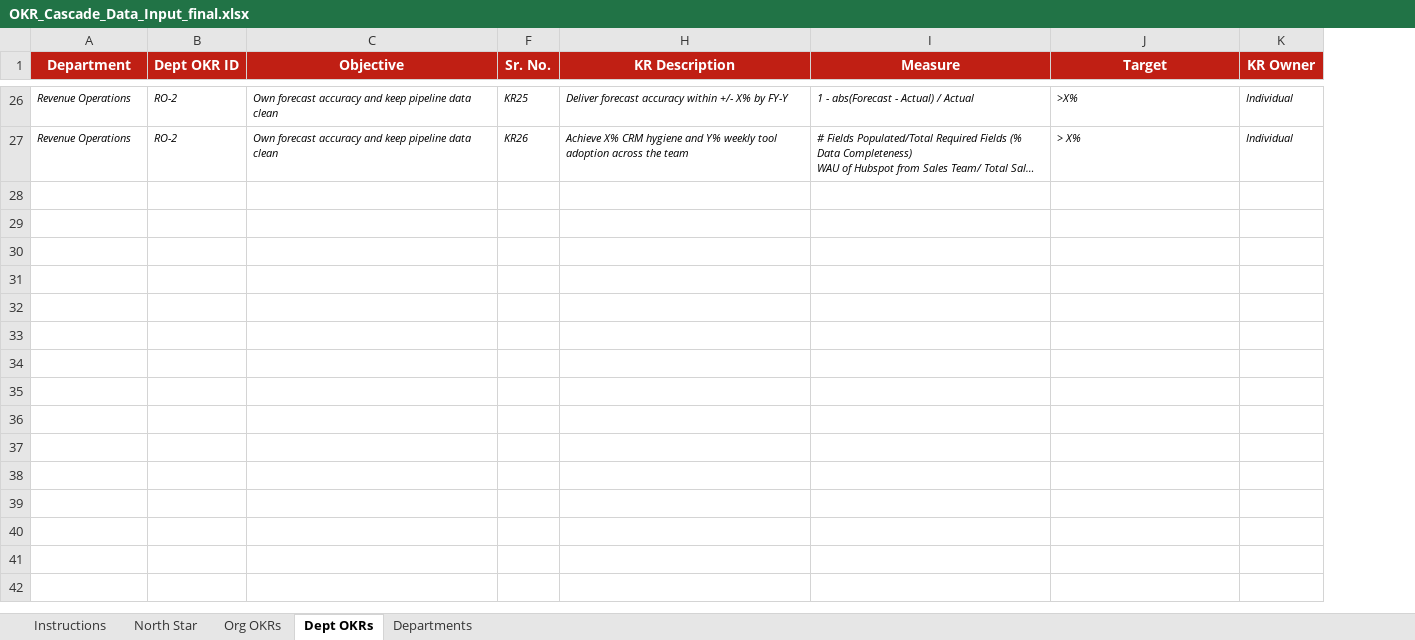
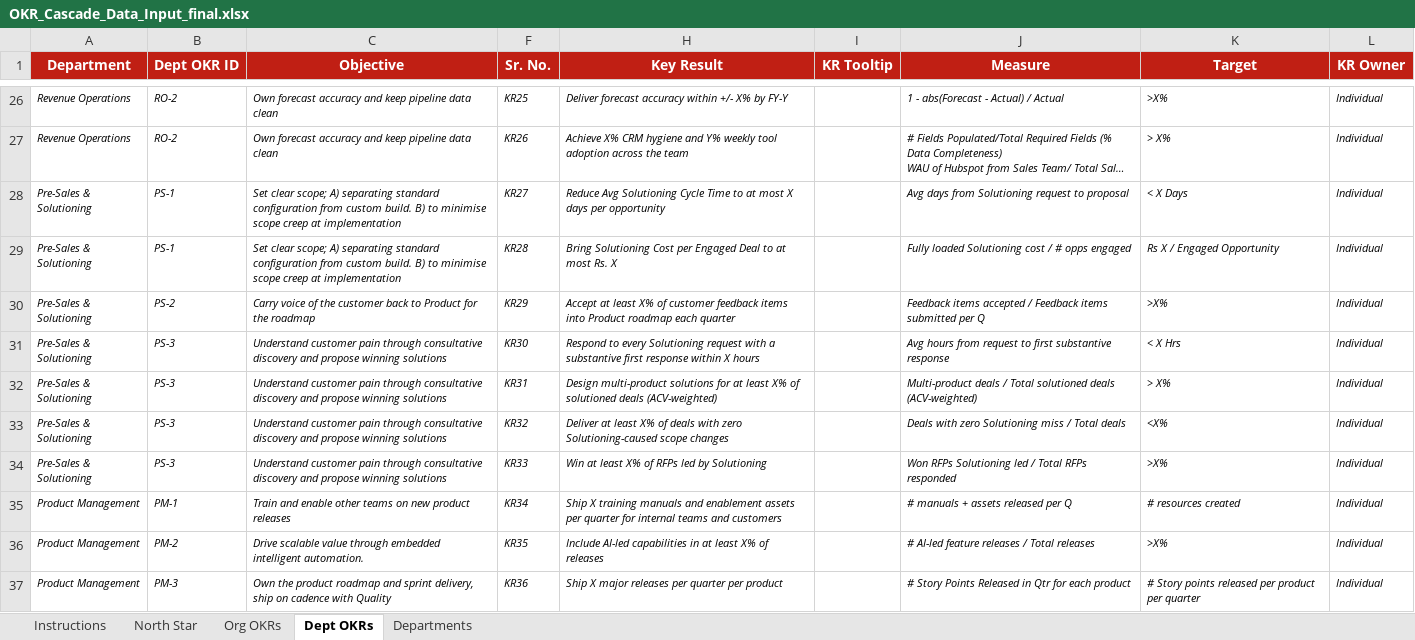
Before and after one commit to abhi-sukhadia-zagg/zaggle-okr-cascade, an Excel workbook: OKR_Cascade_Data_Input_final.xlsx, sheet Dept OKRs, drawn as a sheet; only a part is shown, gaps mark what is left out; long unchanged cells end in …; values as stored, in another font and other column widths than the file's, no borders; removed rows and columns are numbered as before the commit, all else as after; the diff covers the shown part only; the diff names each change by its address in the sheet, - before the commit and + after, or states it on an @@ line.

Commit message:
Update final OKR data file

```diff
--- a/OKR_Cascade_Data_Input_final.xlsx (sheet Dept OKRs)
+++ b/OKR_Cascade_Data_Input_final.xlsx (sheet Dept OKRs)
-column H (KR Description), rows 26-27: Deliver forecast accuracy within +/- X% by FY-Y | Achieve X% CRM hygiene and Y% weekly tool adoption across the team
+column H (Key Result), rows 26-27: Deliver forecast accuracy within +/- X% by FY-Y | Achieve X% CRM hygiene and Y% weekly tool adoption across the team
+column I (KR Tooltip), empty
@@ row 28 unhidden: Pre-Sales & Solutioning | PS-1 | Set clear scope; A) separating standard configuration from custom build. B) to minimise scope creep at implementation | KR27 | Reduce Avg Solutioning Cycle Time to at most X days per opportunity |  | Avg days from Solutioning request to proposal | < X Days | Individual @@
@@ row 29 unhidden: Pre-Sales & Solutioning | PS-1 | Set clear scope; A) separating standard configuration from custom build. B) to minimise scope creep at implementation | KR28 | Bring Solutioning Cost per Engaged Deal to at most Rs. X |  | Fully loaded Solutioning cost / # opps engaged | Rs X / Engaged Opportunity | Individual @@
@@ row 30 unhidden: Pre-Sales & Solutioning | PS-2 | Carry voice of the customer back to Product for the roadmap | KR29 | Accept at least X% of customer feedback items into Product roadmap each quarter |  | Feedback items accepted / Feedback items submitted per Q | >X% | Individual @@
@@ row 31 unhidden: Pre-Sales & Solutioning | PS-3 | Understand customer pain through consultative discovery and propose winning solutions | KR30 | Respond to every Solutioning request with a substantive first response within X hours |  | Avg hours from request to first substantive response | < X Hrs | Individual @@
@@ row 32 unhidden: Pre-Sales & Solutioning | PS-3 | Understand customer pain through consultative discovery and propose winning solutions | KR31 | Design multi-product solutions for at least X% of solutioned deals (ACV-weighted) |  | Multi-product deals / Total solutioned deals (ACV-weighted) | > X% | Individual @@
@@ row 33 unhidden: Pre-Sales & Solutioning | PS-3 | Understand customer pain through consultative discovery and propose winning solutions | KR32 | Deliver at least X% of deals with zero Solutioning-caused scope changes |  | Deals with zero Solutioning miss / Total deals | <X% | Individual @@
@@ row 34 unhidden: Pre-Sales & Solutioning | PS-3 | Understand customer pain through consultative discovery and propose winning solutions | KR33 | Win at least X% of RFPs led by Solutioning |  | Won RFPs Solutioning led / Total RFPs responded | >X% | Individual @@
@@ row 35 unhidden: Product Management | PM-1 | Train and enable other teams on new product releases | KR34 | Ship X training manuals and enablement assets per quarter for internal teams and customers |  | # manuals + assets released per Q | # resources created | Individual @@
@@ row 36 unhidden: Product Management | PM-2 | Drive scalable value through embedded intelligent automation. | KR35 | Include AI-led capabilities in at least X% of releases |  | # AI-led feature releases / Total releases | >X% | Individual @@
@@ row 37 unhidden: Product Management | PM-3 | Own the product roadmap and sprint delivery, ship on cadence with Quality | KR36 | Ship X major releases per quarter per product |  | # Story Points Released in Qtr for each product | # Story points released per product per quarter | Individual @@
```
Also changed, not shown: 66 hidden or unhidden rows elsewhere in this sheet, sheet North Star, sheet Org OKRs.
